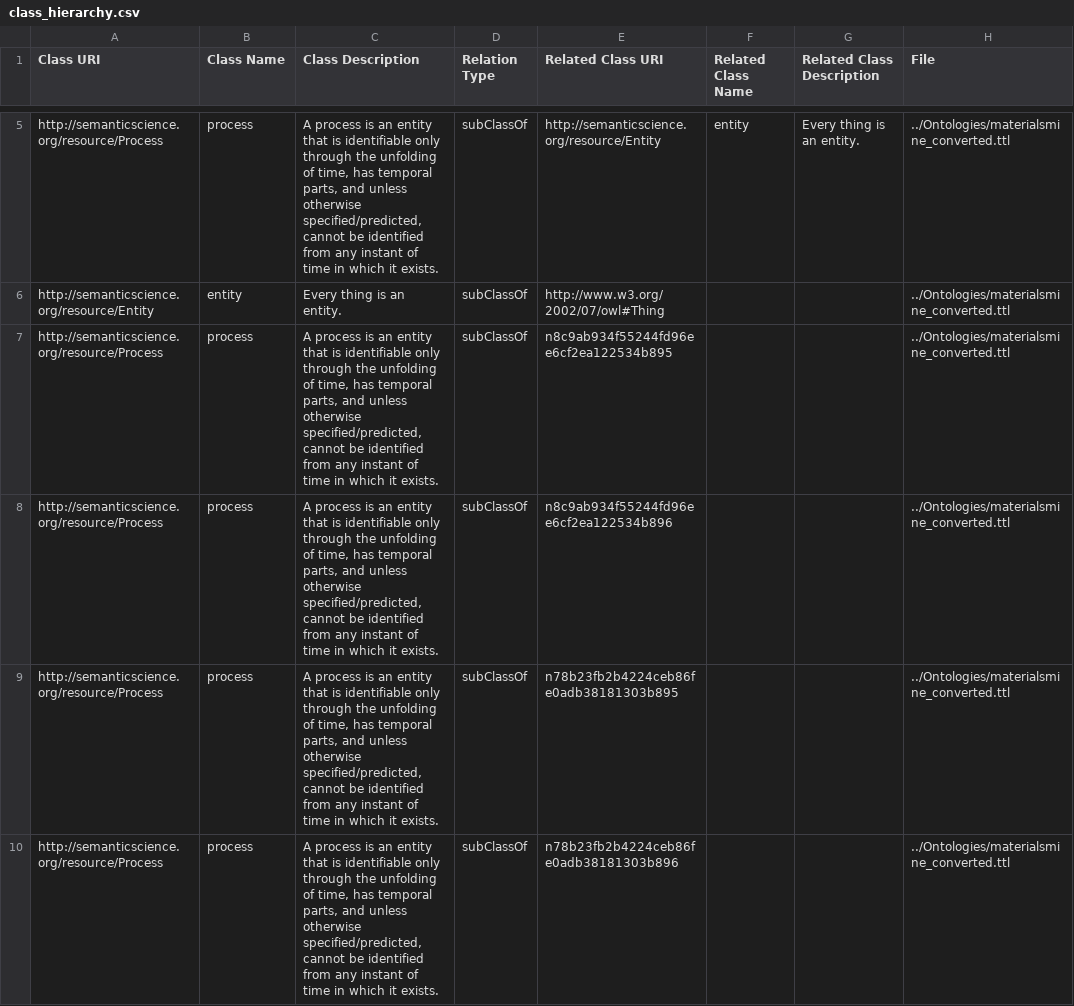
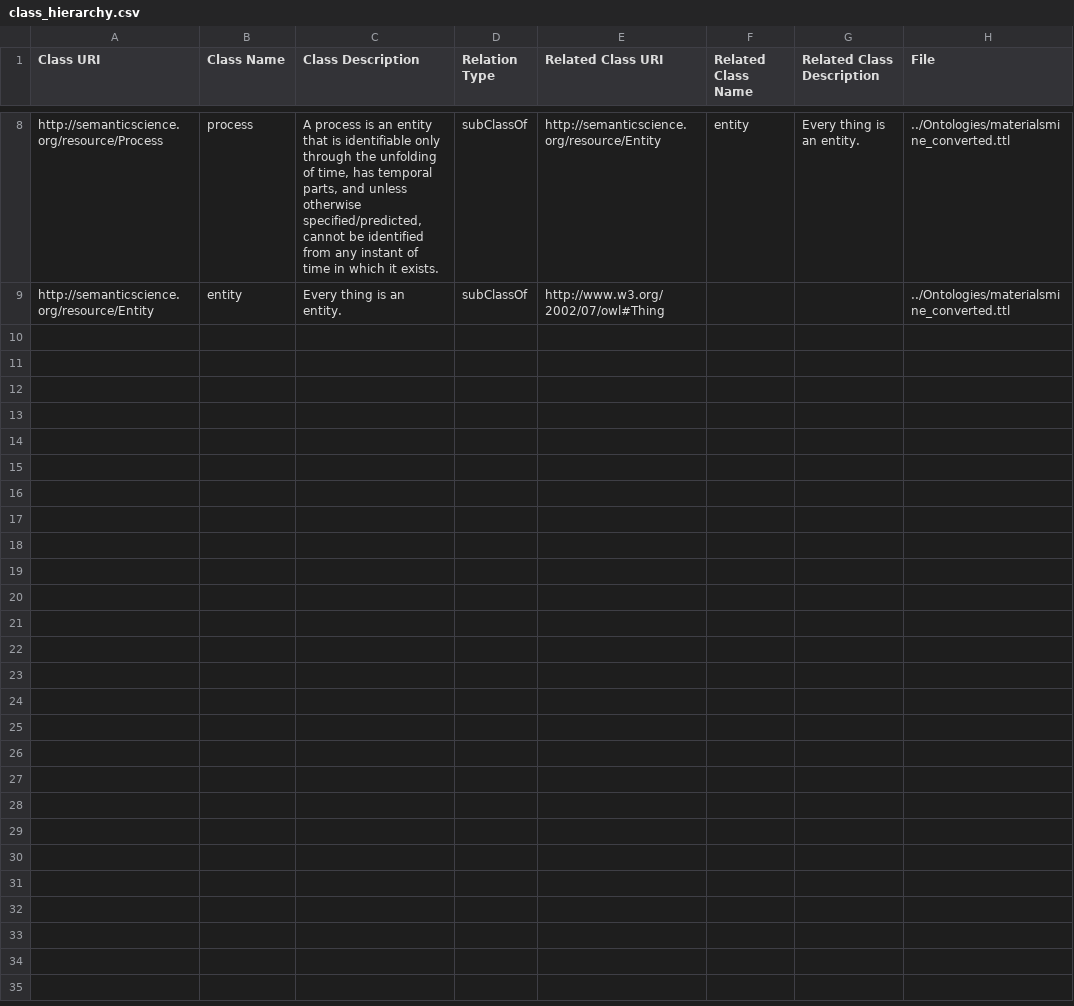
Before and after one commit to teman67/Ontology_Workflow, a CSV file: jupyter_notebooks/class_hierarchy.csv, drawn as a sheet; only a part is shown, gaps mark what is left out; the diff covers the shown part only.

Commit message:
change load_and_collect_classes_and_relations function to get intersectionof from .ttl; not working

```diff
--- a/jupyter_notebooks/class_hierarchy.csv
+++ b/jupyter_notebooks/class_hierarchy.csv
@@ -9,5 +10 @@ http://semanticscience.org/resource/Process,process,"A process is an entity that
 http://semanticscience.org/resource/Entity,entity,Every thing is an entity.,subClassOf,http://www.w3.org/2002/07/owl#Thing,,,../Ontologies/materialsmine_converted.ttl
-http://semanticscience.org/resource/Process,process,"A process is an entity that is identifiable only through the unfolding of time, has temporal parts, and unless otherwise specified/predicted, cannot be identified from any instant of time in which it exists.",subClassOf,n8c9ab934f55244fd96ee6cf2ea122534b895,,,../Ontologies/materialsmine_converted.ttl
-http://semanticscience.org/resource/Process,process,"A process is an entity that is identifiable only through the unfolding of time, has temporal parts, and unless otherwise specified/predicted, cannot be identified from any instant of time in which it exists.",subClassOf,n8c9ab934f55244fd96ee6cf2ea122534b896,,,../Ontologies/materialsmine_converted.ttl
-http://semanticscience.org/resource/Process,process,"A process is an entity that is identifiable only through the unfolding of time, has temporal parts, and unless otherwise specified/predicted, cannot be identified from any instant of time in which it exists.",subClassOf,n78b23fb2b4224ceb86fe0adb38181303b895,,,../Ontologies/materialsmine_converted.ttl
-http://semanticscience.org/resource/Process,process,"A process is an entity that is identifiable only through the unfolding of time, has temporal parts, and unless otherwise specified/predicted, cannot be identified from any instant of time in which it exists.",subClassOf,n78b23fb2b4224ceb86fe0adb38181303b896,,,../Ontologies/materialsmine_converted.ttl
```
Also changed, not shown: 5 added rows, 7 removed rows and 1 moved row elsewhere in this file, jupyter_notebooks/ontology_classes.csv, jupyter_notebooks/ontology_relations.csv, 3 other files.
